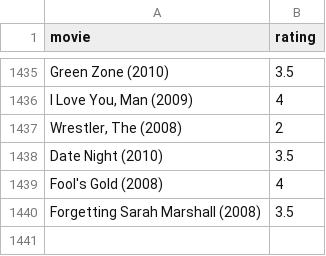
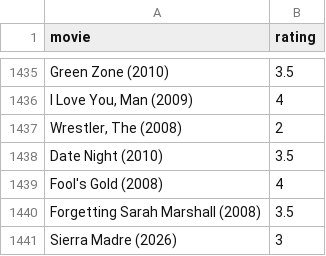
Before and after one commit to burakbayramli/kod, a CSV file: movpicks.csv, drawn as a sheet; only a part is shown, gaps mark what is left out.

```diff
--- a/movpicks.csv
+++ b/movpicks.csv
@@ -1440 +1440,2 @@ Fool's Gold (2008),4
 Forgetting Sarah Marshall (2008),3.5
+Sierra Madre (2026),3
```
Also changed, not shown: 1 other file.
